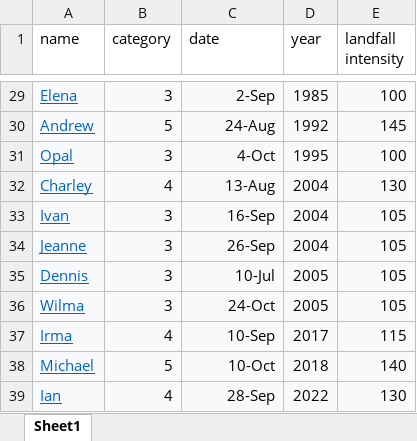
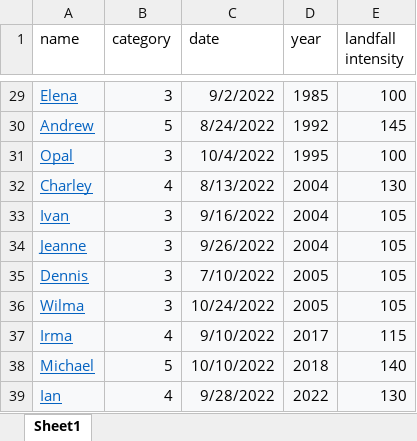
Before and after one commit to yam-fine/Hurricane_Analysis, an Excel workbook: florida_hurricanes.xlsx, sheet Sheet1, drawn as a sheet; only a part is shown, gaps mark what is left out; values as stored, in another font and other column widths than the file's, no borders; the diff covers the shown part only; the diff names each change by its address in the sheet, - before the commit and + after, or states it on an @@ line.

```diff
--- a/florida_hurricanes.xlsx (sheet Sheet1)
+++ b/florida_hurricanes.xlsx (sheet Sheet1)
-C29 (date): 2-Sep
+C29 (date): 9/2/2022
-C30 (date): 24-Aug
+C30 (date): 8/24/2022
-C31 (date): 4-Oct
+C31 (date): 10/4/2022
-C32 (date): 13-Aug
+C32 (date): 8/13/2022
-C33 (date): 16-Sep
+C33 (date): 9/16/2022
-C34 (date): 26-Sep
+C34 (date): 9/26/2022
-C35 (date): 10-Jul
+C35 (date): 7/10/2022
-C36 (date): 24-Oct
+C36 (date): 10/24/2022
-C37 (date): 10-Sep
+C37 (date): 9/10/2022
-C38 (date): 10-Oct
+C38 (date): 10/10/2022
-C39 (date): 28-Sep
+C39 (date): 9/28/2022
```
Also changed, not shown: 27 edited cells elsewhere in this sheet.
